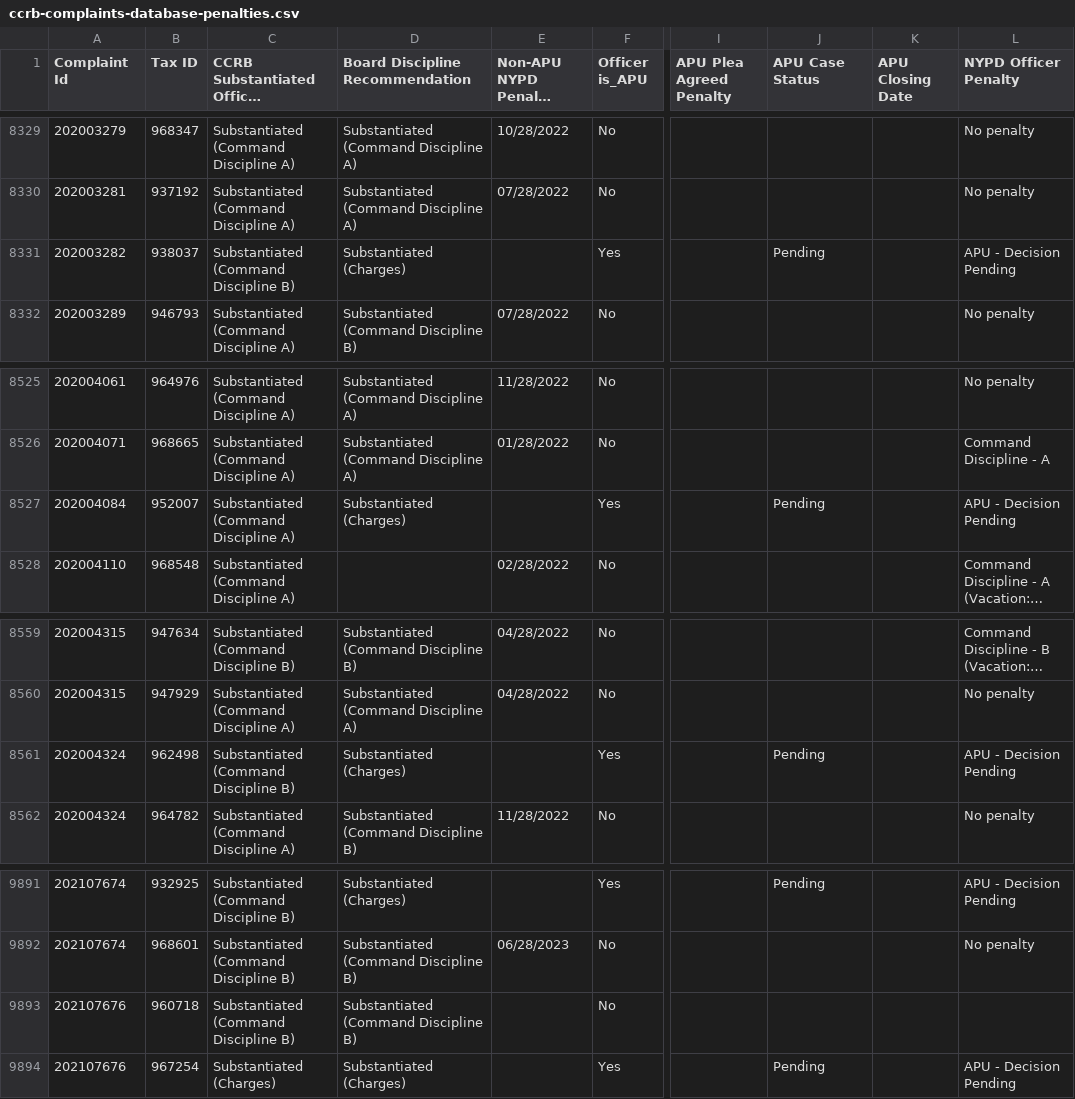
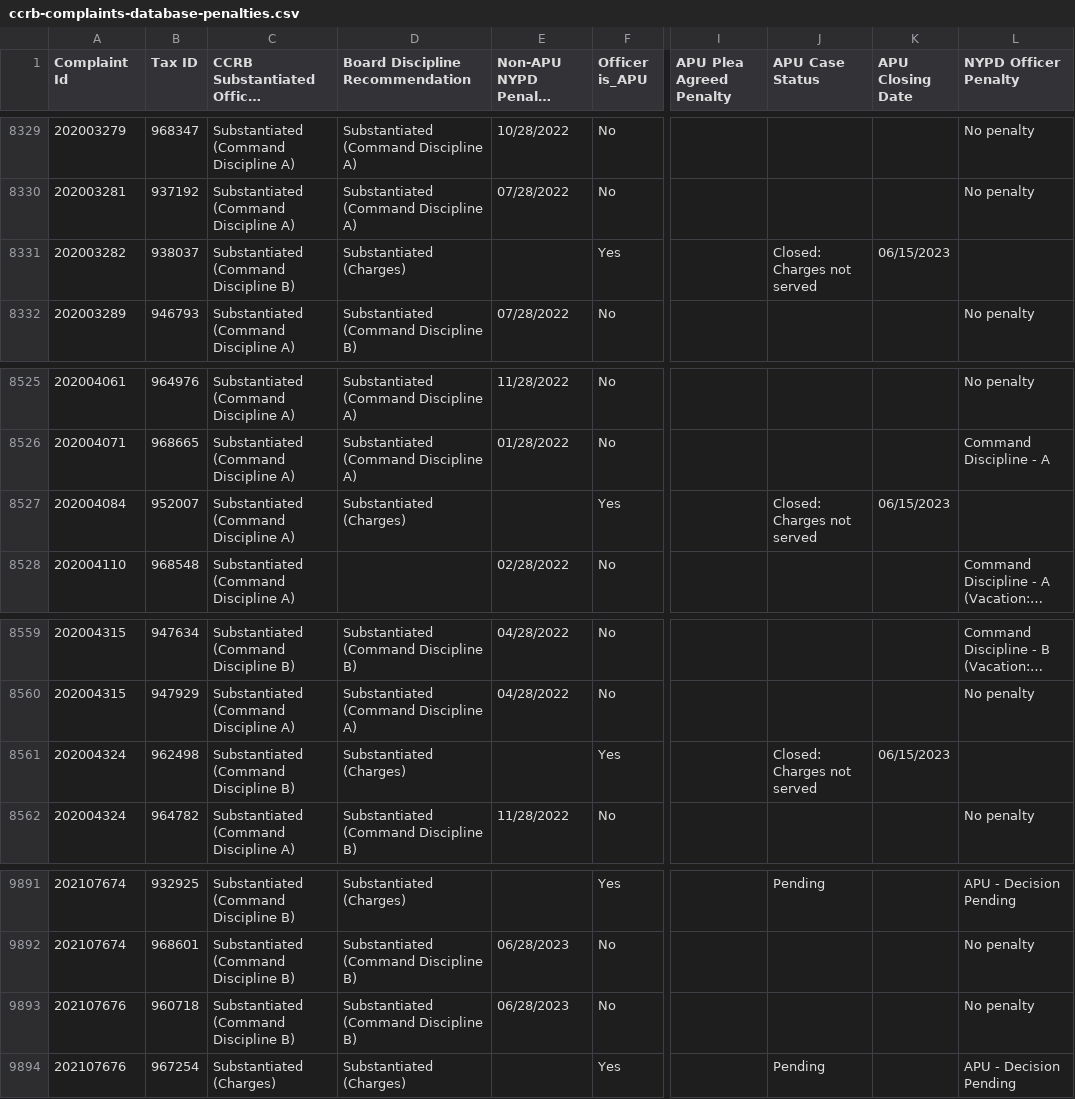
Before and after one commit to ryanwatkins/ccrb-complaints-database, a CSV file: ccrb-complaints-database-penalties.csv, drawn as a sheet; only a part is shown, gaps mark what is left out; long unchanged cells end in …; the diff covers the shown part only; the diff names each change by its address in the sheet, - before the commit and + after, or states it on an @@ line.

```diff
--- a/ccrb-complaints-database-penalties.csv
+++ b/ccrb-complaints-database-penalties.csv
-J8331 (APU Case Status): Pending
+J8331 (APU Case Status): Closed: Charges not served
-K8331 (APU Closing Date): (empty)
+K8331 (APU Closing Date): 06/15/2023
-L8331 (NYPD Officer Penalty): APU - Decision Pending
+L8331 (NYPD Officer Penalty): (empty)
-J8527 (APU Case Status): Pending
+J8527 (APU Case Status): Closed: Charges not served
-K8527 (APU Closing Date): (empty)
+K8527 (APU Closing Date): 06/15/2023
-L8527 (NYPD Officer Penalty): APU - Decision Pending
+L8527 (NYPD Officer Penalty): (empty)
-J8561 (APU Case Status): Pending
+J8561 (APU Case Status): Closed: Charges not served
-K8561 (APU Closing Date): (empty)
+K8561 (APU Closing Date): 06/15/2023
-L8561 (NYPD Officer Penalty): APU - Decision Pending
+L8561 (NYPD Officer Penalty): (empty)
-E9893 (Non-APU NYPD Penalty Report Date): (empty)
+E9893 (Non-APU NYPD Penalty Report Date): 06/28/2023
-L9893 (NYPD Officer Penalty): (empty)
+L9893 (NYPD Officer Penalty): No penalty
```
Also changed, not shown: 15 edited cells elsewhere in this file.
